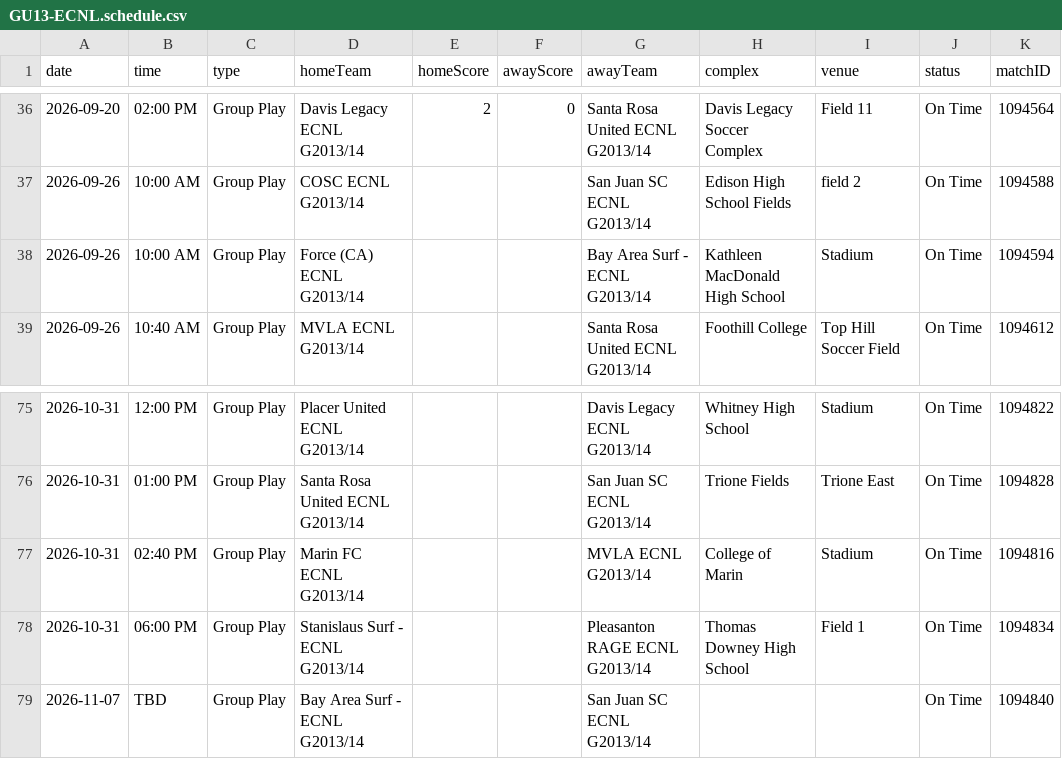
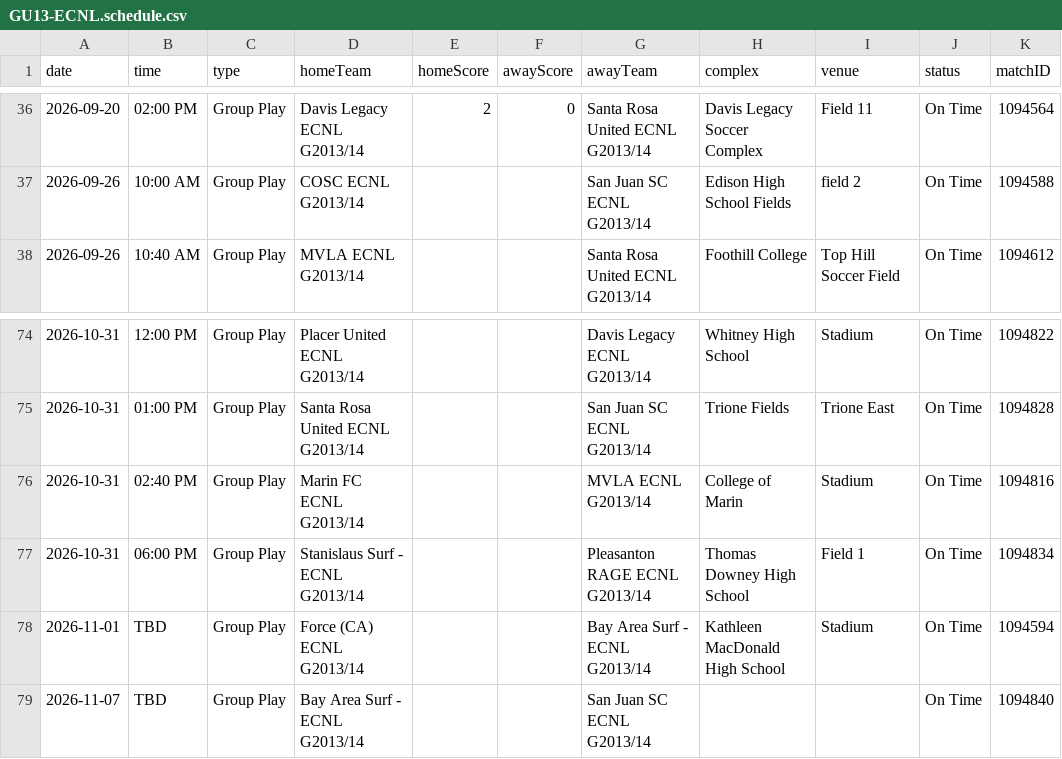
Before and after one commit to NextOneTwoLabs/ecnl-dashboard, a CSV file: export/2026-27/NorCal/GU13-ECNL.schedule.csv, drawn as a sheet; only a part is shown, gaps mark what is left out; removed rows and columns are numbered as before the commit, all else as after; the diff names each change by its address in the sheet, - before the commit and + after, or states it on an @@ line.

```diff
--- a/export/2026-27/NorCal/GU13-ECNL.schedule.csv
+++ b/export/2026-27/NorCal/GU13-ECNL.schedule.csv
-row 38: 2026-09-26 | 10:00 AM | Group Play | Force (CA) ECNL G2013/14 |  |  | Bay Area Surf - ECNL G2013/14 | Kathleen MacDonald High School | Stadium | On Time | 1094594
+row 78: 2026-11-01 | TBD | Group Play | Force (CA) ECNL G2013/14 |  |  | Bay Area Surf - ECNL G2013/14 | Kathleen MacDonald High School | Stadium | On Time | 1094594
```
Also changed, not shown: 3 other files.
